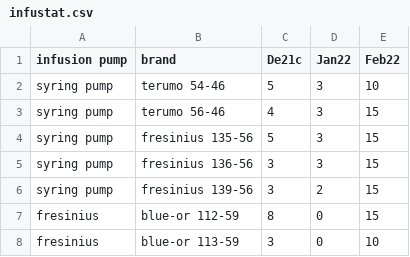
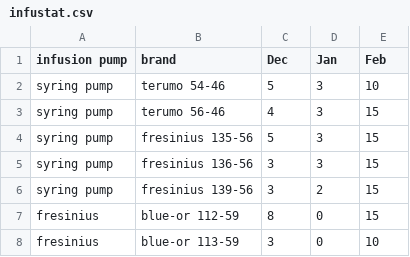
Before and after one commit to Shayawee/infusion, a CSV file: infustat.csv, drawn as a sheet; only a part is shown.

Commit message:
Update infustat.csv

```diff
--- a/infustat.csv
+++ b/infustat.csv
@@ -1,2 +1,2 @@
-infusion pump,brand,De21c,Jan22,Feb22
+infusion pump,brand,Dec,Jan,Feb
 syring pump ,terumo  54-46,5,3,10
```
